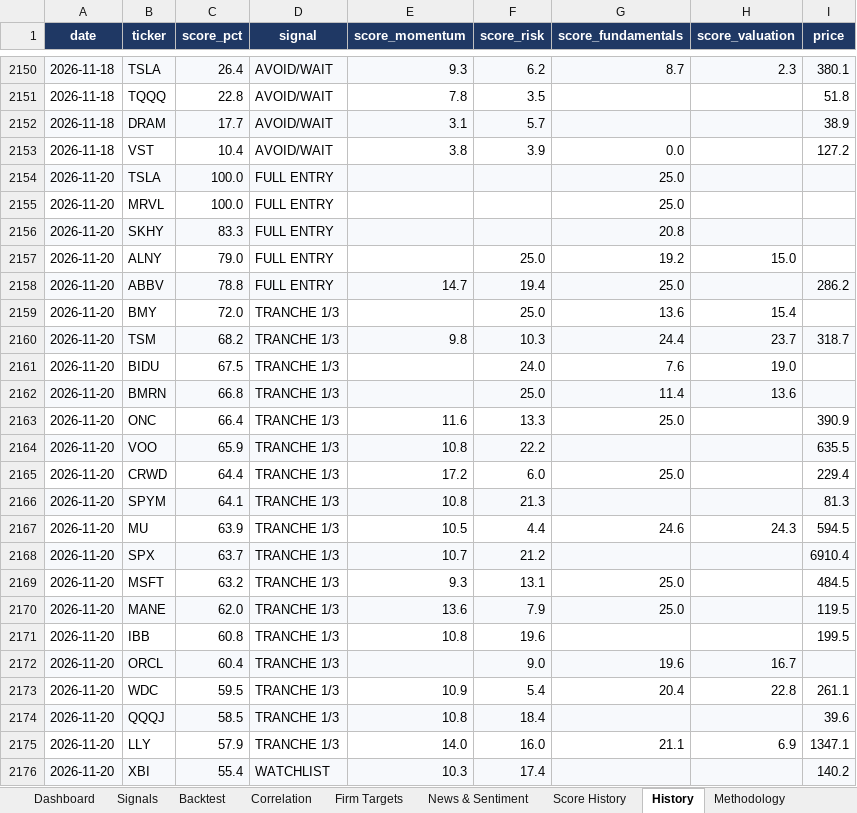
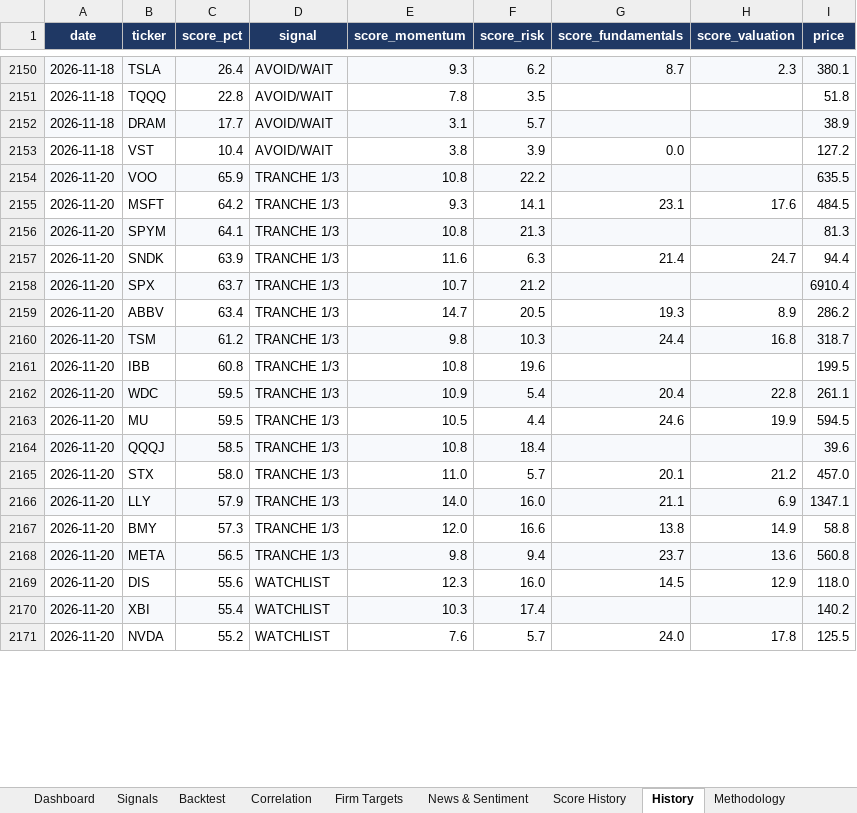
Before and after one commit to chancowen/Daily-US-Stocks-Quant-Analysis, an Excel workbook: data/watchlist_signals_2026-11-20.xlsx, sheet History, drawn as a sheet; only a part is shown, gaps mark what is left out; values as stored, in another font and other column widths than the file's, no borders; removed rows and columns are numbered as before the commit, all else as after; the diff covers the shown part only; the diff names each change by its address in the sheet, - before the commit and + after, or states it on an @@ line.

Commit message:
Daily watchlist update 2026-11-20

```diff
--- a/data/watchlist_signals_2026-11-20.xlsx (sheet History)
+++ b/data/watchlist_signals_2026-11-20.xlsx (sheet History)
-row 2154: 2026-11-20 | TSLA | 100.0 | FULL ENTRY |  |  | 25.0
-row 2155: 2026-11-20 | MRVL | 100.0 | FULL ENTRY |  |  | 25.0
-row 2156: 2026-11-20 | SKHY | 83.3 | FULL ENTRY |  |  | 20.8
-row 2157: 2026-11-20 | ALNY | 79.0 | FULL ENTRY |  | 25.0 | 19.2 | 15.0
-row 2158: 2026-11-20 | ABBV | 78.8 | FULL ENTRY | 14.7 | 19.4 | 25.0 |  | 286.2
-row 2159: 2026-11-20 | BMY | 72.0 | TRANCHE 1/3 |  | 25.0 | 13.6 | 15.4
-row 2160: 2026-11-20 | TSM | 68.2 | TRANCHE 1/3 | 9.8 | 10.3 | 24.4 | 23.7 | 318.7
-row 2161: 2026-11-20 | BIDU | 67.5 | TRANCHE 1/3 |  | 24.0 | 7.6 | 19.0
-row 2162: 2026-11-20 | BMRN | 66.8 | TRANCHE 1/3 |  | 25.0 | 11.4 | 13.6
-row 2163: 2026-11-20 | ONC | 66.4 | TRANCHE 1/3 | 11.6 | 13.3 | 25.0 |  | 390.9
-row 2165: 2026-11-20 | CRWD | 64.4 | TRANCHE 1/3 | 17.2 | 6.0 | 25.0 |  | 229.4
+row 2155: 2026-11-20 | MSFT | 64.2 | TRANCHE 1/3 | 9.3 | 14.1 | 23.1 | 17.6 | 484.5
-B2157 (ticker): MU
+B2157 (ticker): SNDK
-E2157 (score_momentum): 10.5
+E2157 (score_momentum): 11.6
-F2157 (score_risk): 4.4
+F2157 (score_risk): 6.3
-G2157 (score_fundamentals): 24.6
+G2157 (score_fundamentals): 21.4
-H2157 (score_valuation): 24.3
+H2157 (score_valuation): 24.7
-I2157 (price): 594.5
+I2157 (price): 94.4
-row 2169: 2026-11-20 | MSFT | 63.2 | TRANCHE 1/3 | 9.3 | 13.1 | 25.0 |  | 484.5
-row 2170: 2026-11-20 | MANE | 62.0 | TRANCHE 1/3 | 13.6 | 7.9 | 25.0 |  | 119.5
+row 2159: 2026-11-20 | ABBV | 63.4 | TRANCHE 1/3 | 14.7 | 20.5 | 19.3 | 8.9 | 286.2
+row 2160: 2026-11-20 | TSM | 61.2 | TRANCHE 1/3 | 9.8 | 10.3 | 24.4 | 16.8 | 318.7
-row 2172: 2026-11-20 | ORCL | 60.4 | TRANCHE 1/3 |  | 9.0 | 19.6 | 16.7
-A2162:I2162 fill: none
+A2162:I2162 fill: #F7F9FC
+row 2163: 2026-11-20 | MU | 59.5 | TRANCHE 1/3 | 10.5 | 4.4 | 24.6 | 19.9 | 594.5
+row 2165: 2026-11-20 | STX | 58.0 | TRANCHE 1/3 | 11.0 | 5.7 | 20.1 | 21.2 | 457.0
-A2166:I2166 fill: none
+A2166:I2166 fill: #F7F9FC
+row 2167: 2026-11-20 | BMY | 57.3 | TRANCHE 1/3 | 12.0 | 16.6 | 13.8 | 14.9 | 58.8
+row 2168: 2026-11-20 | META | 56.5 | TRANCHE 1/3 | 9.8 | 9.4 | 23.7 | 13.6 | 560.8
+row 2169: 2026-11-20 | DIS | 55.6 | WATCHLIST | 12.3 | 16.0 | 14.5 | 12.9 | 118.0
+row 2171: 2026-11-20 | NVDA | 55.2 | WATCHLIST | 7.6 | 5.7 | 24.0 | 17.8 | 125.5
```
Also changed, not shown: 30 added rows, 25 removed rows, 30 edited cells and cell formats elsewhere in this sheet, sheet Signals, sheet News & Sentiment, sheet Backtest, sheet Firm Targets, sheet Correlation, sheet Dashboard, 2 more sheets, 4 other files.
